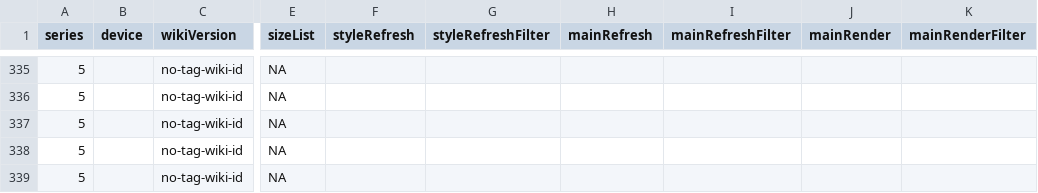
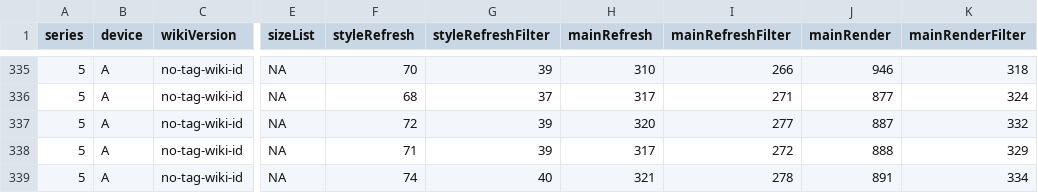
Before and after one commit to erwanm/tw-community-search, a CSV file: misc/perf-study/measures.csv, drawn as a sheet; only a part is shown, gaps mark what is left out; the diff covers the shown part only; the diff names each change by its address in the sheet, - before the commit and + after, or states it on an @@ line.

```diff
--- a/misc/perf-study/measures.csv
+++ b/misc/perf-study/measures.csv
-B335:B339 (device): (empty)
+B335:B339 (device): A
-F335 (styleRefresh): (empty)
+F335 (styleRefresh): 70
-G335 (styleRefreshFilter): (empty)
+G335 (styleRefreshFilter): 39
-H335 (mainRefresh): (empty)
+H335 (mainRefresh): 310
-I335 (mainRefreshFilter): (empty)
+I335 (mainRefreshFilter): 266
-J335 (mainRender): (empty)
+J335 (mainRender): 946
-K335 (mainRenderFilter): (empty)
+K335 (mainRenderFilter): 318
-F336 (styleRefresh): (empty)
+F336 (styleRefresh): 68
-G336 (styleRefreshFilter): (empty)
+G336 (styleRefreshFilter): 37
-H336 (mainRefresh): (empty)
+H336 (mainRefresh): 317
-I336 (mainRefreshFilter): (empty)
+I336 (mainRefreshFilter): 271
-J336 (mainRender): (empty)
+J336 (mainRender): 877
-K336 (mainRenderFilter): (empty)
+K336 (mainRenderFilter): 324
-F337 (styleRefresh): (empty)
+F337 (styleRefresh): 72
-G337:G338 (styleRefreshFilter): (empty)
+G337:G338 (styleRefreshFilter): 39
-H337 (mainRefresh): (empty)
+H337 (mainRefresh): 320
-I337 (mainRefreshFilter): (empty)
+I337 (mainRefreshFilter): 277
-J337 (mainRender): (empty)
+J337 (mainRender): 887
-K337 (mainRenderFilter): (empty)
+K337 (mainRenderFilter): 332
-F338 (styleRefresh): (empty)
+F338 (styleRefresh): 71
-H338 (mainRefresh): (empty)
+H338 (mainRefresh): 317
-I338 (mainRefreshFilter): (empty)
+I338 (mainRefreshFilter): 272
-J338 (mainRender): (empty)
+J338 (mainRender): 888
-K338 (mainRenderFilter): (empty)
+K338 (mainRenderFilter): 329
-F339 (styleRefresh): (empty)
+F339 (styleRefresh): 74
-G339 (styleRefreshFilter): (empty)
+G339 (styleRefreshFilter): 40
-H339 (mainRefresh): (empty)
+H339 (mainRefresh): 321
-I339 (mainRefreshFilter): (empty)
+I339 (mainRefreshFilter): 278
-J339 (mainRender): (empty)
+J339 (mainRender): 891
-K339 (mainRenderFilter): (empty)
+K339 (mainRenderFilter): 334
```
Also changed, not shown: 145 edited cells elsewhere in this file, 2 other files.
